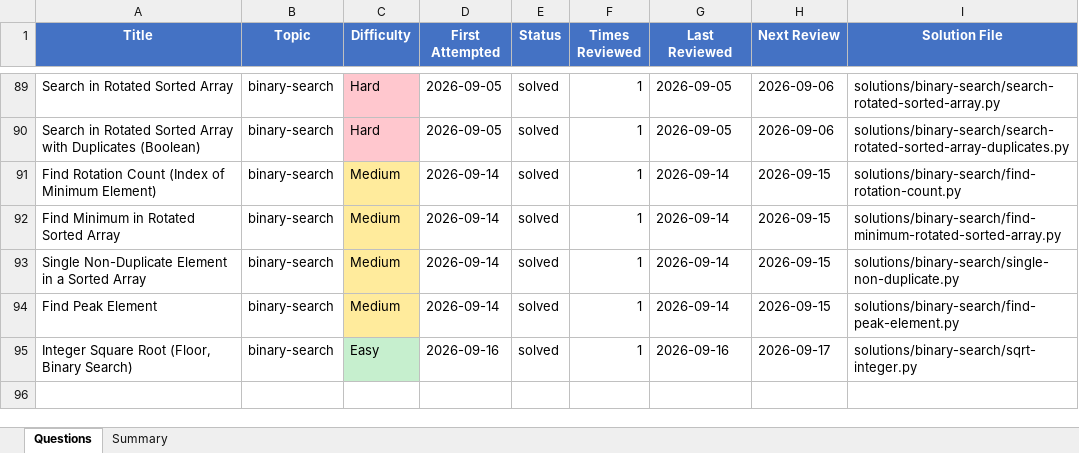
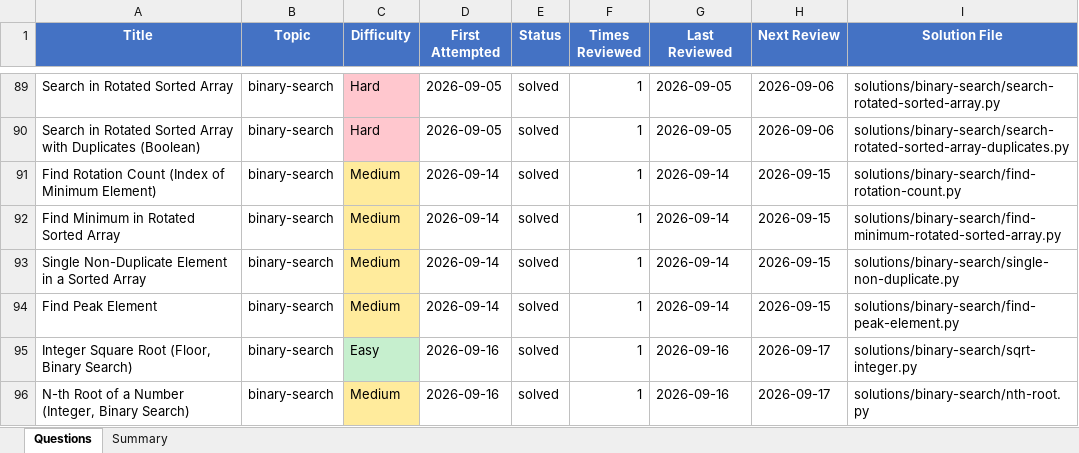
Before and after one commit to Ankush-Manhas840/Practice, an Excel workbook: questions-log.xlsx, sheet Questions, drawn as a sheet; only a part is shown, gaps mark what is left out; values as stored, in another font and other column widths than the file's, no borders; the diff names each change by its address in the sheet, - before the commit and + after, or states it on an @@ line.

```diff
--- a/questions-log.xlsx (sheet Questions)
+++ b/questions-log.xlsx (sheet Questions)
+row 96: N-th Root of a Number (Integer, Binary Search) | binary-search | Medium | 2026-09-16 | solved | 1 | 2026-09-16 | 2026-09-17 | solutions/binary-search/nth-root.py
```
Also changed, not shown: 2 other files.
